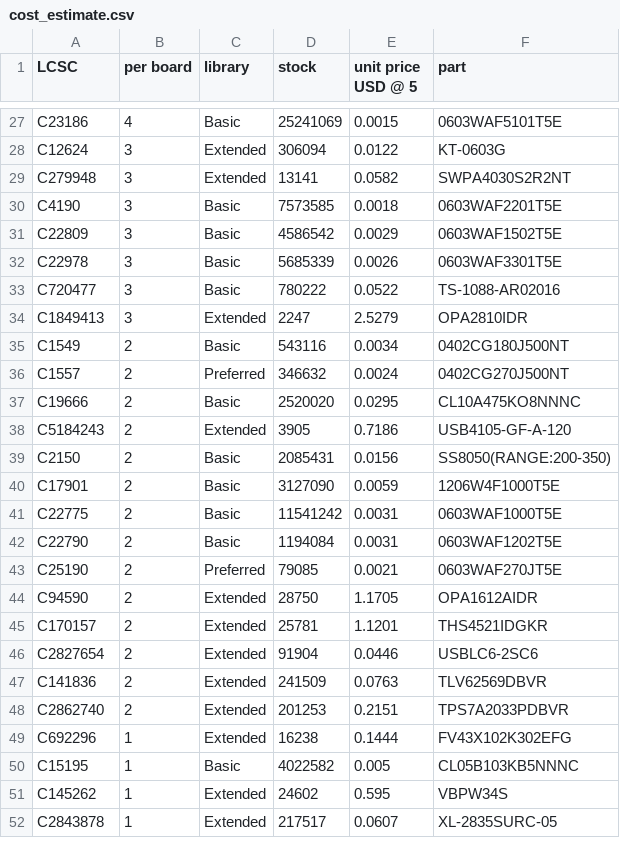
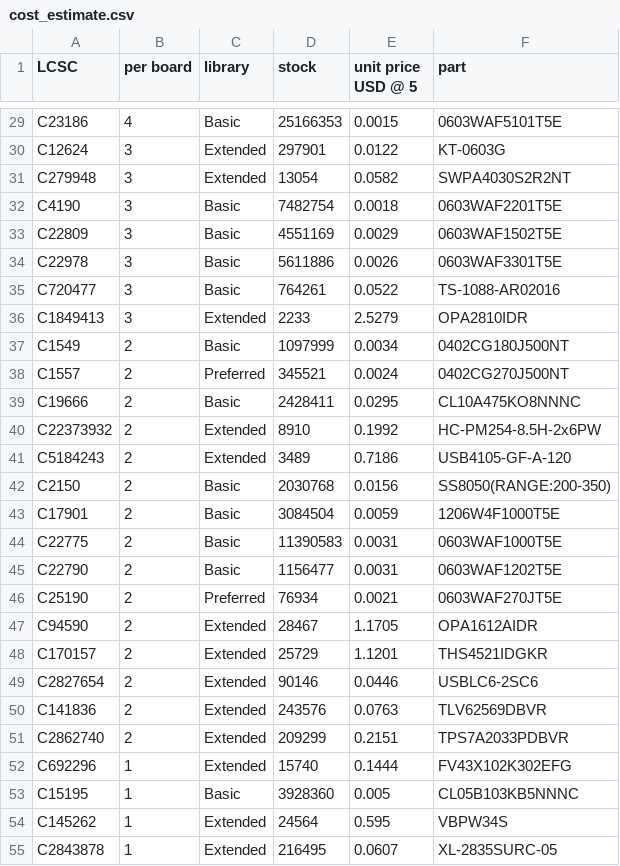
Before and after one commit to gallicchio/ECP5-2ADC-2DAC, a CSV file: mfg/release/cost_estimate.csv, drawn as a sheet; only a part is shown, gaps mark what is left out; addresses are those after the commit; the diff covers the shown part only; the diff names each change by its address in the sheet, - before the commit and + after, or states it on an @@ line.

```diff
--- a/mfg/release/cost_estimate.csv
+++ b/mfg/release/cost_estimate.csv
-D29 (stock): 25241069
+D29 (stock): 25166353
-D30 (stock): 306094
+D30 (stock): 297901
-D31 (stock): 13141
+D31 (stock): 13054
-D32 (stock): 7573585
+D32 (stock): 7482754
-D33 (stock): 4586542
+D33 (stock): 4551169
-D34 (stock): 5685339
+D34 (stock): 5611886
-D35 (stock): 780222
+D35 (stock): 764261
-D36 (stock): 2247
+D36 (stock): 2233
-D37 (stock): 543116
+D37 (stock): 1097999
-D38 (stock): 346632
+D38 (stock): 345521
-D39 (stock): 2520020
+D39 (stock): 2428411
+row 40: C22373932 | 2 | Extended | 8910 | 0.1992 | HC-PM254-8.5H-2x6PW
-D41 (stock): 3905
+D41 (stock): 3489
-D42 (stock): 2085431
+D42 (stock): 2030768
-D43 (stock): 3127090
+D43 (stock): 3084504
-D44 (stock): 11541242
+D44 (stock): 11390583
-D45 (stock): 1194084
+D45 (stock): 1156477
-D46 (stock): 79085
+D46 (stock): 76934
-D47 (stock): 28750
+D47 (stock): 28467
-D48 (stock): 25781
+D48 (stock): 25729
-D49 (stock): 91904
+D49 (stock): 90146
-D50 (stock): 241509
+D50 (stock): 243576
-D51 (stock): 201253
+D51 (stock): 209299
-D52 (stock): 16238
+D52 (stock): 15740
-D53 (stock): 4022582
+D53 (stock): 3928360
-D54 (stock): 24602
+D54 (stock): 24564
-D55 (stock): 217517
+D55 (stock): 216495
```
Also changed, not shown: 5 added rows and 54 edited cells elsewhere in this file, mfg/release/ECP5-2ADC-2DAC_bom.csv, mfg/release/ECP5-2ADC-2DAC_cpl.csv, 36 other files.
